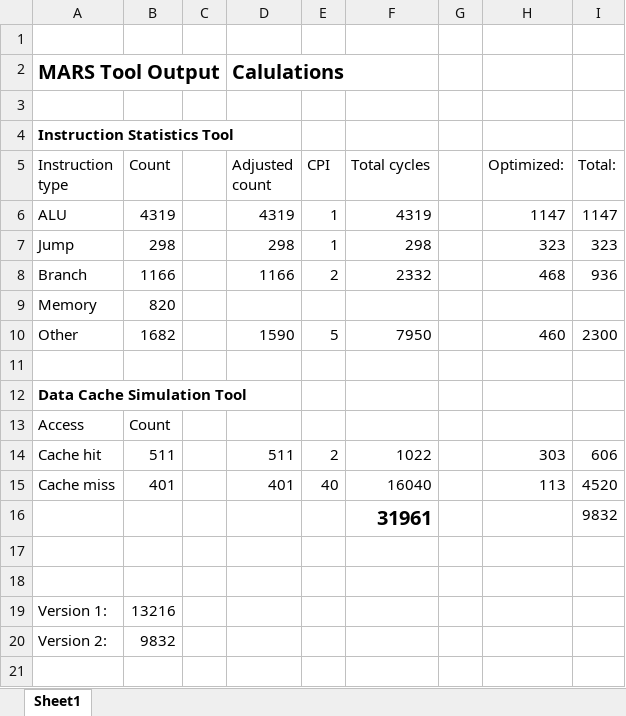
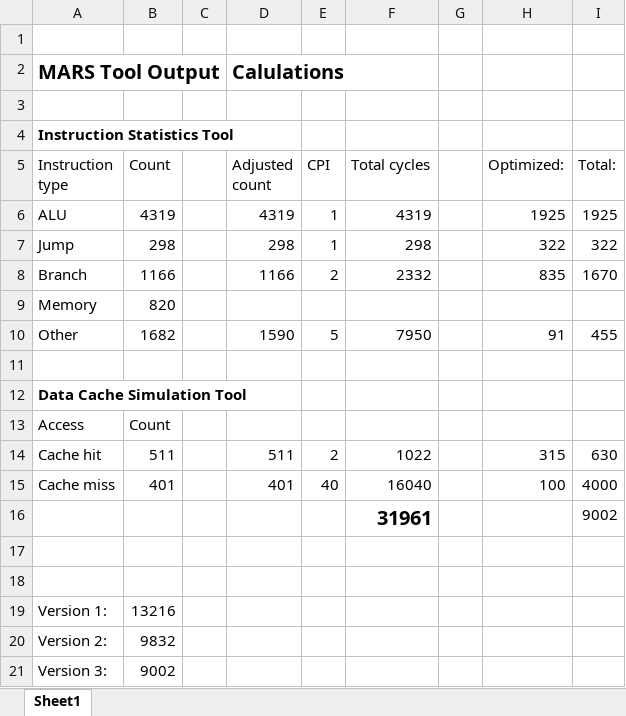
Before and after one commit to willcassella/Architecture-FinalProject, an Excel workbook: running_time.xlsx, sheet Sheet1, drawn as a sheet; values as stored, in another font and other column widths than the file's, no borders; the diff names each change by its address in the sheet, - before the commit and + after, or states it on an @@ line.

```diff
--- a/running_time.xlsx (sheet Sheet1)
+++ b/running_time.xlsx (sheet Sheet1)
-H6 (Optimized:): 1147
+H6 (Optimized:): 1925
-I6 (Total:): 1147
+I6 (Total:): 1925
-H7 (Optimized:): 323
+H7 (Optimized:): 322
-I7 (Total:): 323
+I7 (Total:): 322
-H8 (Optimized:): 468
+H8 (Optimized:): 835
-I8 (Total:): 936
+I8 (Total:): 1670
-H10 (Optimized:): 460
+H10 (Optimized:): 91
-I10 (Total:): 2300
+I10 (Total:): 455
-H14 (Optimized:): 303
+H14 (Optimized:): 315
-I14 (Total:): 606
+I14 (Total:): 630
-H15 (Optimized:): 113
+H15 (Optimized:): 100
-I15 (Total:): 4520
+I15 (Total:): 4000
-I16 (Total:): 9832
+I16 (Total:): 9002
+row 21: Version 3: | 9002
```
Also changed, not shown: 1 other file.
